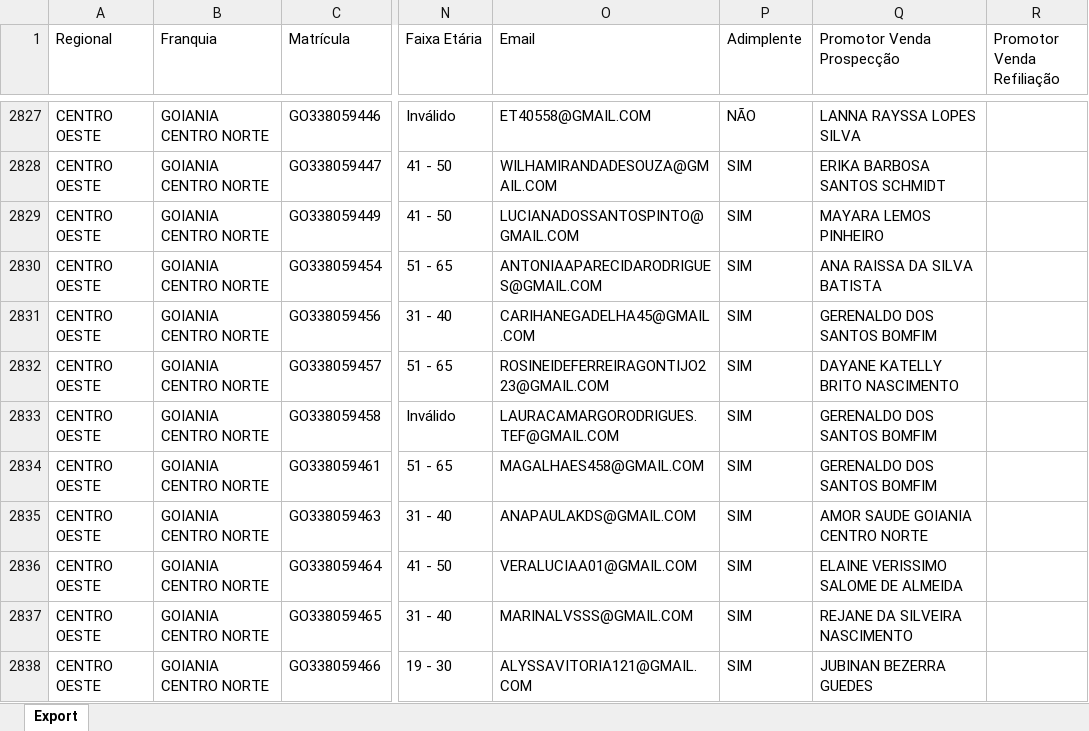
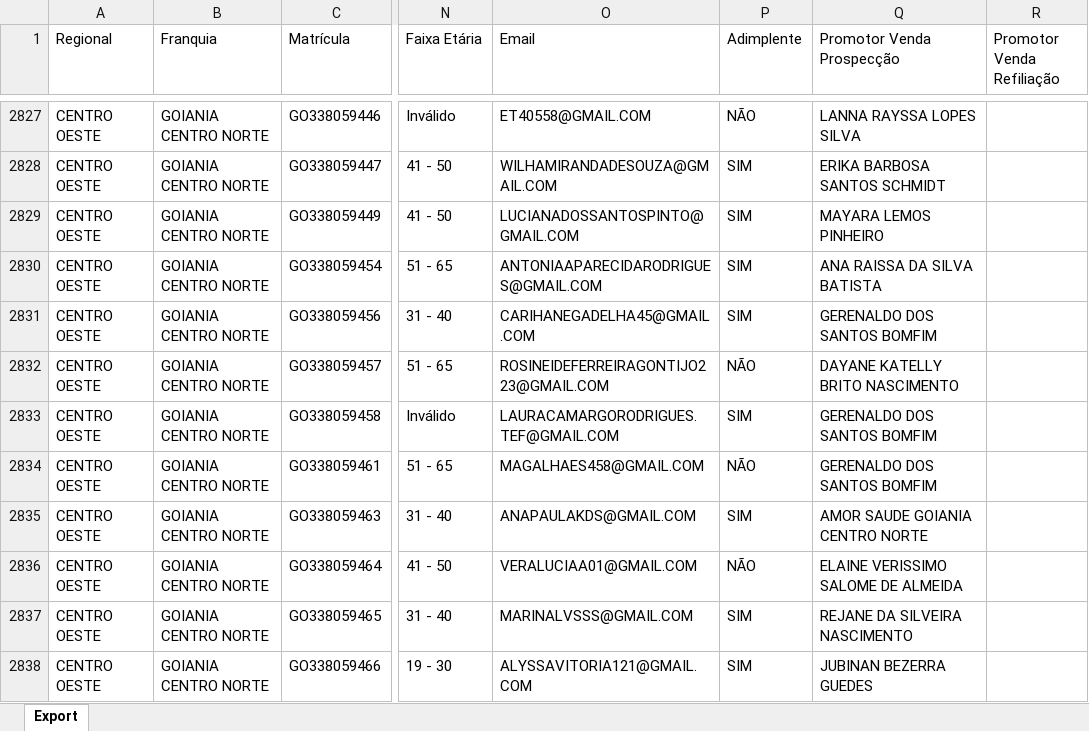
Before and after one commit to CentraldeControle/CDT, an Excel workbook: data.xlsx, sheet Export, drawn as a sheet; only a part is shown, gaps mark what is left out; values as stored, in another font and other column widths than the file's, no borders; the diff covers the shown part only; the diff names each change by its address in the sheet, - before the commit and + after, or states it on an @@ line.

```diff
--- a/data.xlsx (sheet Export)
+++ b/data.xlsx (sheet Export)
-P2832 (Adimplente): SIM
+P2832 (Adimplente): NÃO
-P2834 (Adimplente): SIM
+P2834 (Adimplente): NÃO
-P2836 (Adimplente): SIM
+P2836 (Adimplente): NÃO
```
Also changed, not shown: 5 added rows, 4 removed rows and 64 edited cells elsewhere in this sheet.
